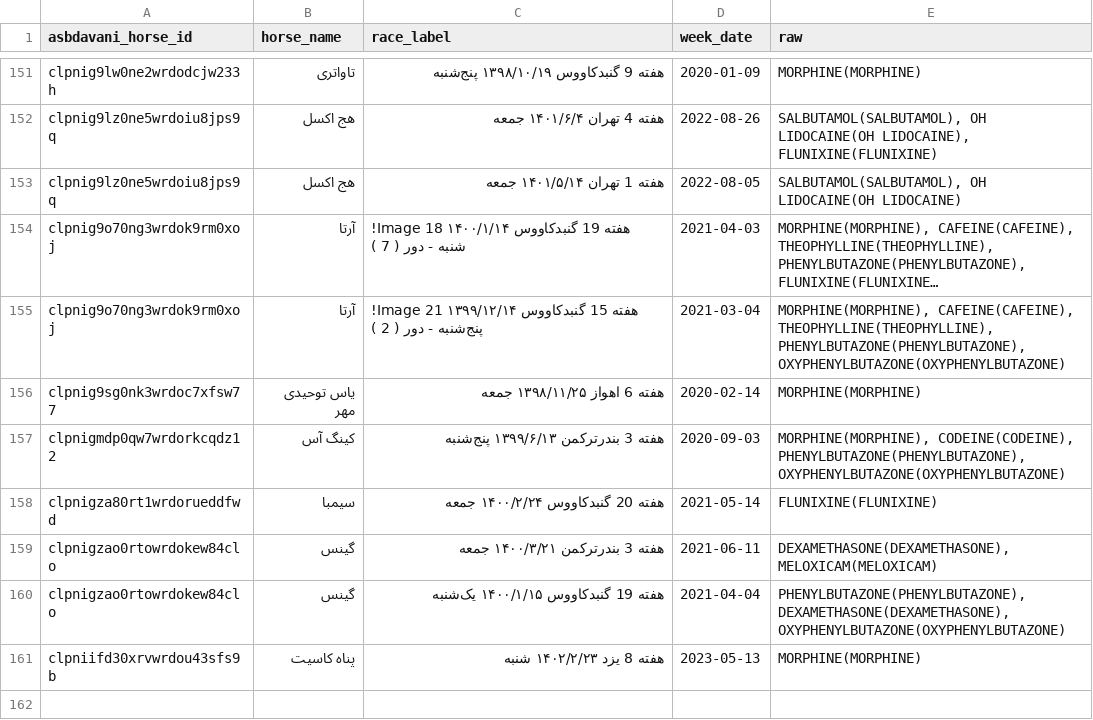
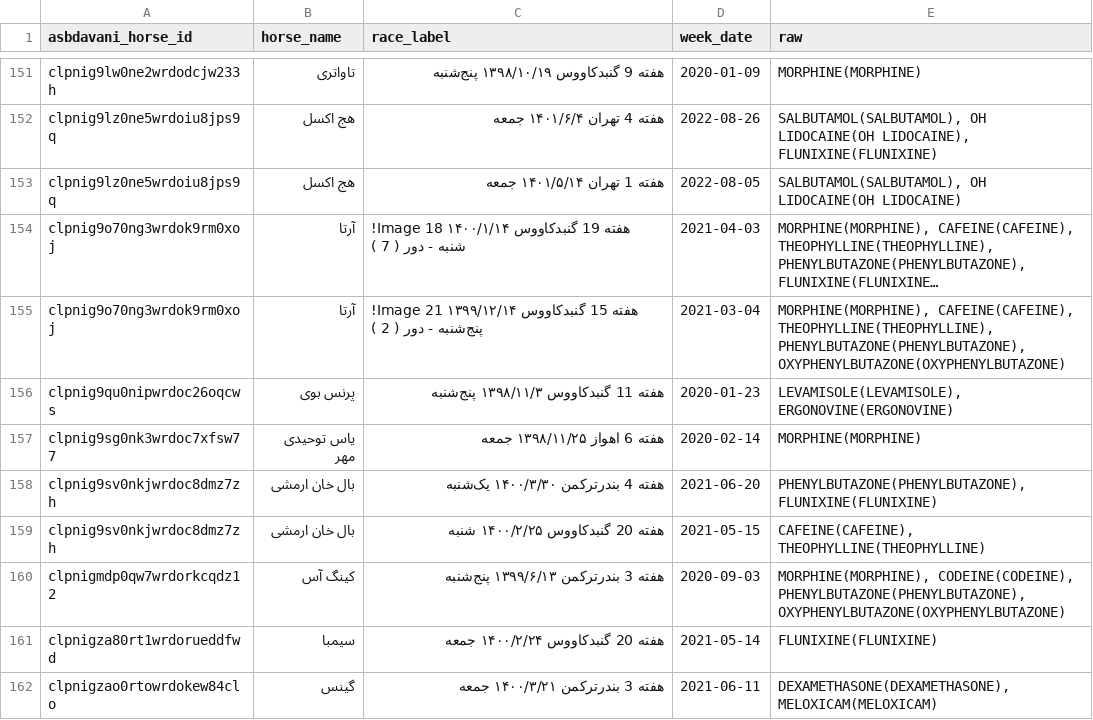
Before and after one commit to RogerAirs11/basalt-data-vault, a CSV file: scrape-2026-11-25/out/new_doping.csv, drawn as a sheet; only a part is shown, gaps mark what is left out; the shorter side is filled out with more unchanged rows; long unchanged cells end in …; the diff names each change by its address in the sheet, - before the commit and + after, or states it on an @@ line.

Commit message:
parsed new_doping.csv (913 pages)

```diff
--- a/scrape-2026-11-25/out/new_doping.csv
+++ b/scrape-2026-11-25/out/new_doping.csv
+row 156: clpnig9qu0nipwrdoc26oqcws | پرنس بوی | هفته 11 گنبدکاووس ۱۳۹۸/۱۱/۳ پنج‌شنبه | 2020-01-23 | LEVAMISOLE(LEVAMISOLE), ERGONOVINE(ERGONOVINE)
+row 158: clpnig9sv0nkjwrdoc8dmz7zh | بال خان ارمشی | هفته 4 بندرترکمن ۱۴۰۰/۳/۳۰ یک‌شنبه | 2021-06-20 | PHENYLBUTAZONE(PHENYLBUTAZONE), FLUNIXINE(FLUNIXINE)
+row 159: clpnig9sv0nkjwrdoc8dmz7zh | بال خان ارمشی | هفته 20 گنبدکاووس ۱۴۰۰/۲/۲۵ شنبه | 2021-05-15 | CAFEINE(CAFEINE), THEOPHYLLINE(THEOPHYLLINE)
```
